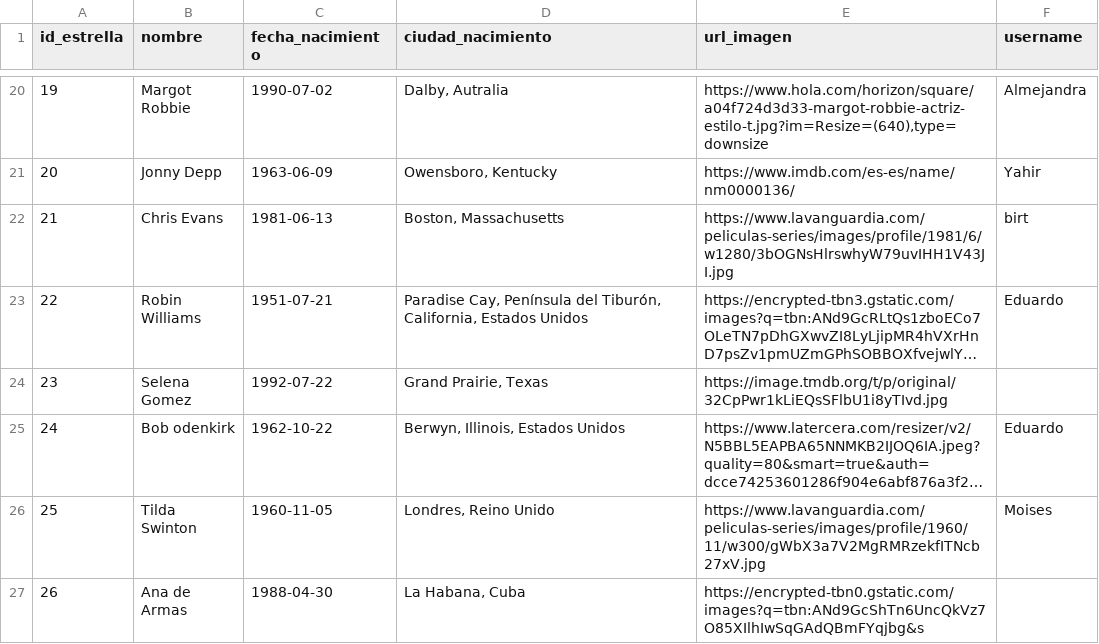
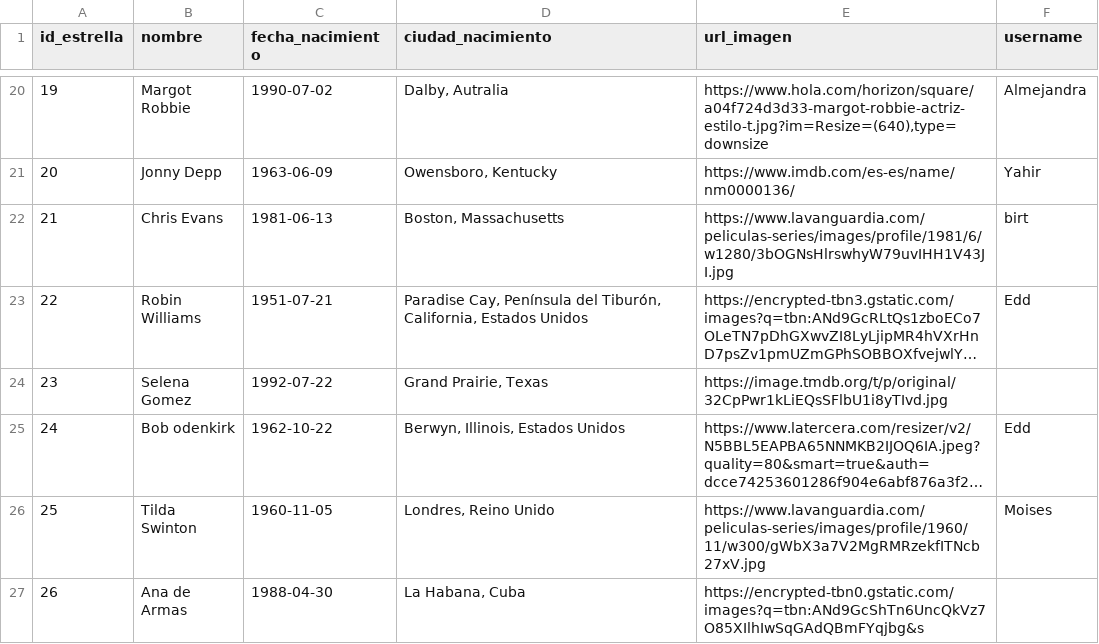
Before and after one commit to mmerph/curso_python, a CSV file: movieDB/datos/actores.csv, drawn as a sheet; only a part is shown, gaps mark what is left out; long unchanged cells end in …; the diff covers the shown part only; the diff names each change by its address in the sheet, - before the commit and + after, or states it on an @@ line.

Commit message:
se agregaron clases Pelicula, Relacion, User y SistemaCine, para administrar la base (cargar y guardar csv, login obtener actor, peliculas, login y agregar actor, pelicula, relacion y usuario)

```diff
--- a/movieDB/datos/actores.csv
+++ b/movieDB/datos/actores.csv
-F23 (username): Eduardo
+F23 (username): Edd
-F25 (username): Eduardo
+F25 (username): Edd
```
Also changed, not shown: 7 added rows and 6 edited cells elsewhere in this file, 4 other files.
